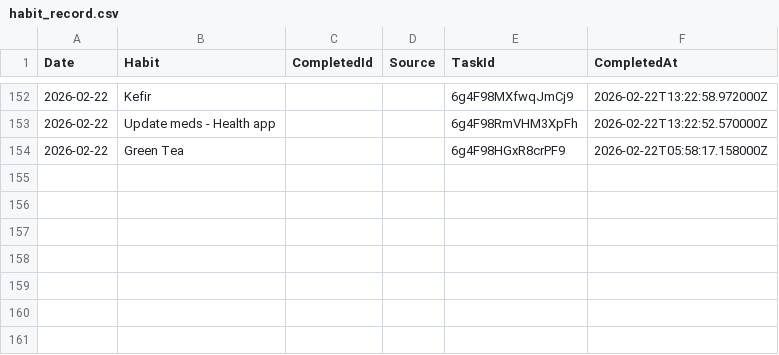
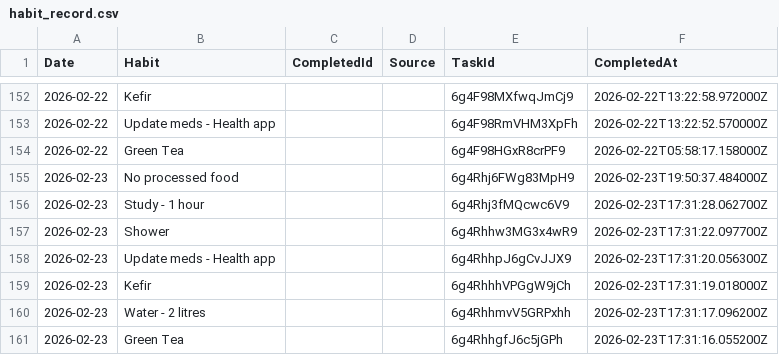
Before and after one commit to JevonDaffyd/python-habit-tracker, a CSV file: habit_record.csv, drawn as a sheet; only a part is shown, gaps mark what is left out.

```diff
--- a/habit_record.csv
+++ b/habit_record.csv
@@ -154 +154,8 @@ Date,Habit,CompletedId,Source,TaskId,CompletedAt
 2026-02-22,Green Tea,,,6g4F98HGxR8crPF9,2026-02-22T05:58:17.158000Z
+2026-02-23,No processed food,,,6g4Rhj6FWg83MpH9,2026-02-23T19:50:37.484000Z
+2026-02-23,Study - 1 hour,,,6g4Rhj3fMQcwc6V9,2026-02-23T17:31:28.062700Z
+2026-02-23,Shower,,,6g4Rhhw3MG3x4wR9,2026-02-23T17:31:22.097700Z
+2026-02-23,Update meds - Health app,,,6g4RhhpJ6gCvJJX9,2026-02-23T17:31:20.056300Z
+2026-02-23,Kefir,,,6g4RhhhVPGgW9jCh,2026-02-23T17:31:19.018000Z
+2026-02-23,Water - 2 litres,,,6g4RhhmvV5GRPxhh,2026-02-23T17:31:17.096200Z
+2026-02-23,Green Tea,,,6g4RhhgfJ6c5jGPh,2026-02-23T17:31:16.055200Z
```
